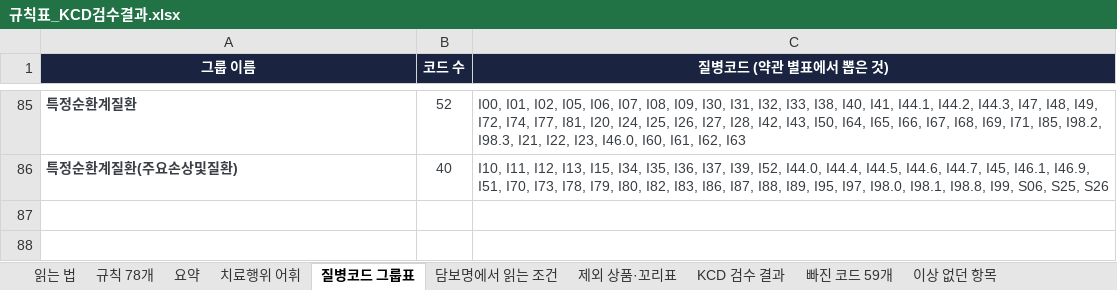
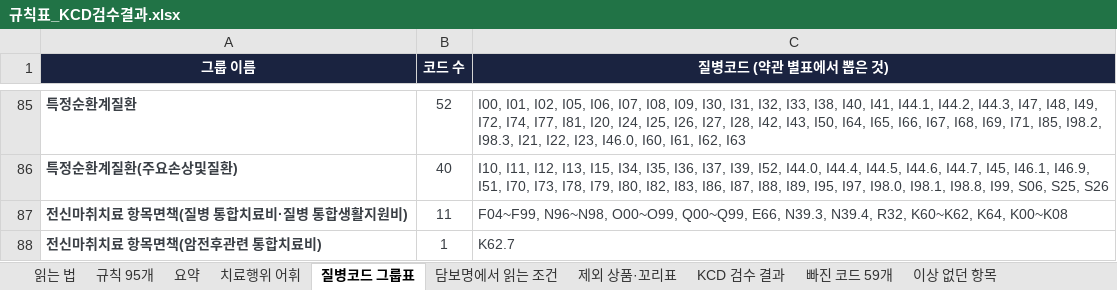
Before and after one commit to hunx11-sys/MeAI, an Excel workbook: dist/규칙표_KCD검수결과.xlsx, sheet 질병코드 그룹표, drawn as a sheet; only a part is shown, gaps mark what is left out; values as stored, in another font and other column widths than the file's, no borders; the diff names each change by its address in the sheet, - before the commit and + after, or states it on an @@ line.

```diff
--- a/dist/규칙표_KCD검수결과.xlsx (sheet 질병코드 그룹표)
+++ b/dist/규칙표_KCD검수결과.xlsx (sheet 질병코드 그룹표)
-sheet tab: 규칙 78개
+sheet tab: 규칙 95개
+row 87: 전신마취치료 항목면책(질병 통합치료비·질병 통합생활지원비) | 11 | F04~F99, N96~N98, O00~O99, Q00~Q99, E66, N39.3, N39.4, R32, K60~K62, K64, K00~K08
+row 88: 전신마취치료 항목면책(암전후관련 통합치료비) | 1 | K62.7
```
Also changed, not shown: sheet 규칙 95개, sheet 요약, sheet 치료행위 어휘, sheet 읽는 법, 15 other files.
